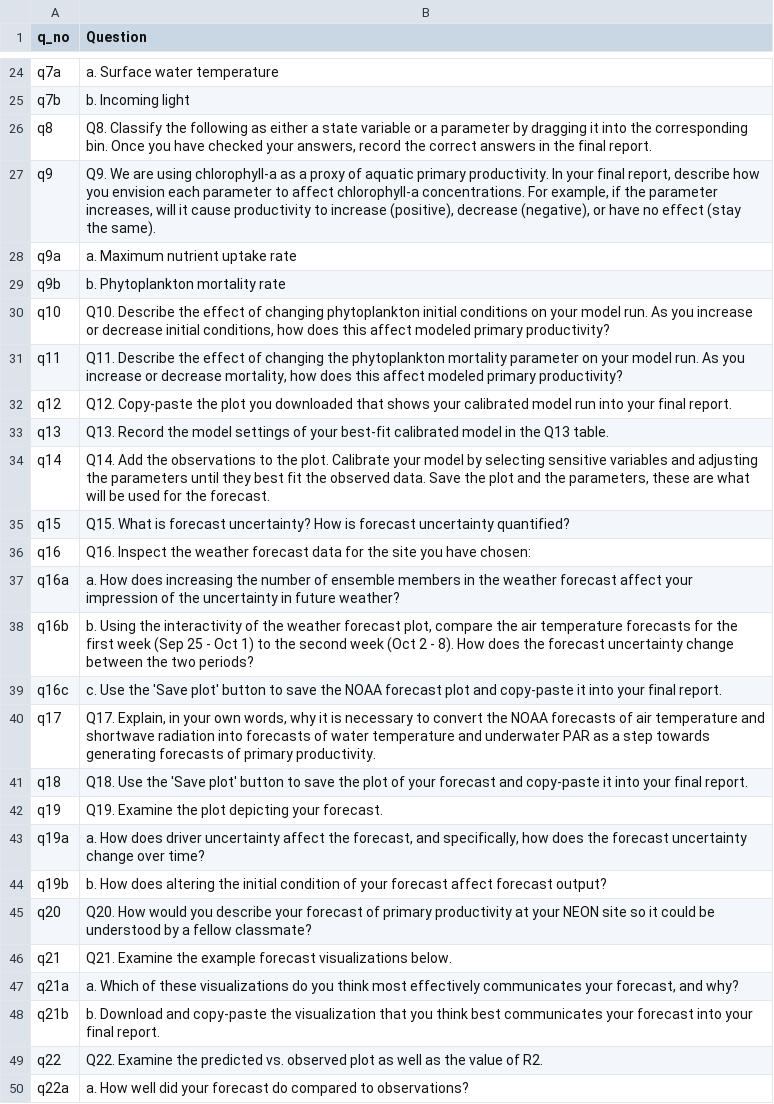
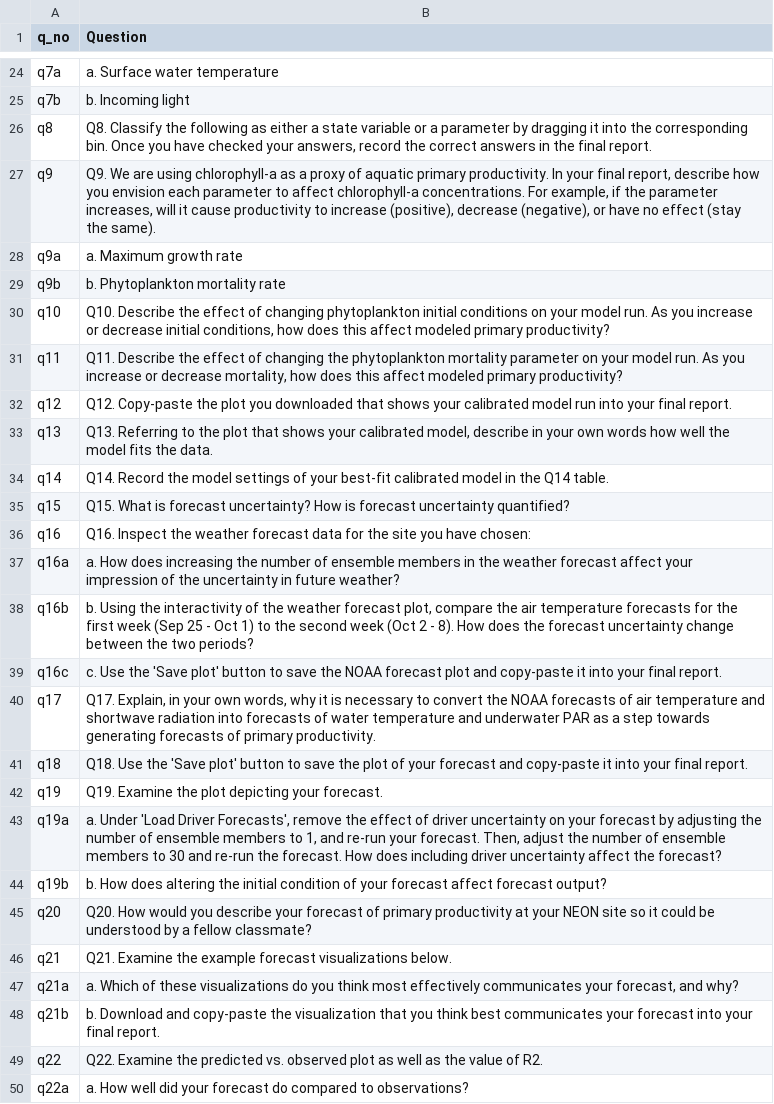
Before and after one commit to MacrosystemsEDDIE/module5, a CSV file: app/data/handout_questions.csv, drawn as a sheet; only a part is shown, gaps mark what is left out.

```diff
--- a/app/data/handout_questions.csv
+++ b/app/data/handout_questions.csv
@@ -27,3 +27,3 @@ q8,"Q8. Classify the following as either a state variable or a parameter by drag
 q9,"Q9. We are using chlorophyll-a as a proxy of aquatic primary productivity. In your final report, describe how you envision each parameter to affect chlorophyll-a concentrations. For example, if the parameter increases, will it cause productivity to increase (positive), decrease (negative), or have no effect (stay the same)."
-q9a,a. Maximum nutrient uptake rate
+q9a,a. Maximum growth rate
 q9b,b. Phytoplankton mortality rate
@@ -32,4 +32,4 @@ q11,"Q11. Describe the effect of changing the phytoplankton mortality parameter
 q12,Q12. Copy-paste the plot you downloaded that shows your calibrated model run into your final report.
-q13,Q13. Record the model settings of your best-fit calibrated model in the Q13 table.
-q14,"Q14. Add the observations to the plot. Calibrate your model by selecting sensitive variables and adjusting the parameters until they best fit the observed data. Save the plot and the parameters, these are what will be used for the forecast."
+q13,"Q13. Referring to the plot that shows your calibrated model, describe in your own words how well the model fits the data."
+q14,Q14. Record the model settings of your best-fit calibrated model in the Q14 table.
 q15,Q15. What is forecast uncertainty? How is forecast uncertainty quantified?
@@ -42,3 +42,3 @@ q18,Q18. Use the 'Save plot' button to save the plot of your forecast and copy-p
 q19,Q19. Examine the plot depicting your forecast.
-q19a,"a. How does driver uncertainty affect the forecast, and specifically, how does the forecast uncertainty change over time?"
+q19a,"a. Under 'Load Driver Forecasts', remove the effect of driver uncertainty on your forecast by adjusting the number of ensemble members to 1, and re-run your forecast. Then, adjust the number of ensemble members to 30 and re-run the forecast. How does including driver uncertainty affect the forecast?"
 q19b,b. How does altering the initial condition of your forecast affect forecast output?
```
Also changed, not shown: app/data/module_text.csv, 15 other files.
